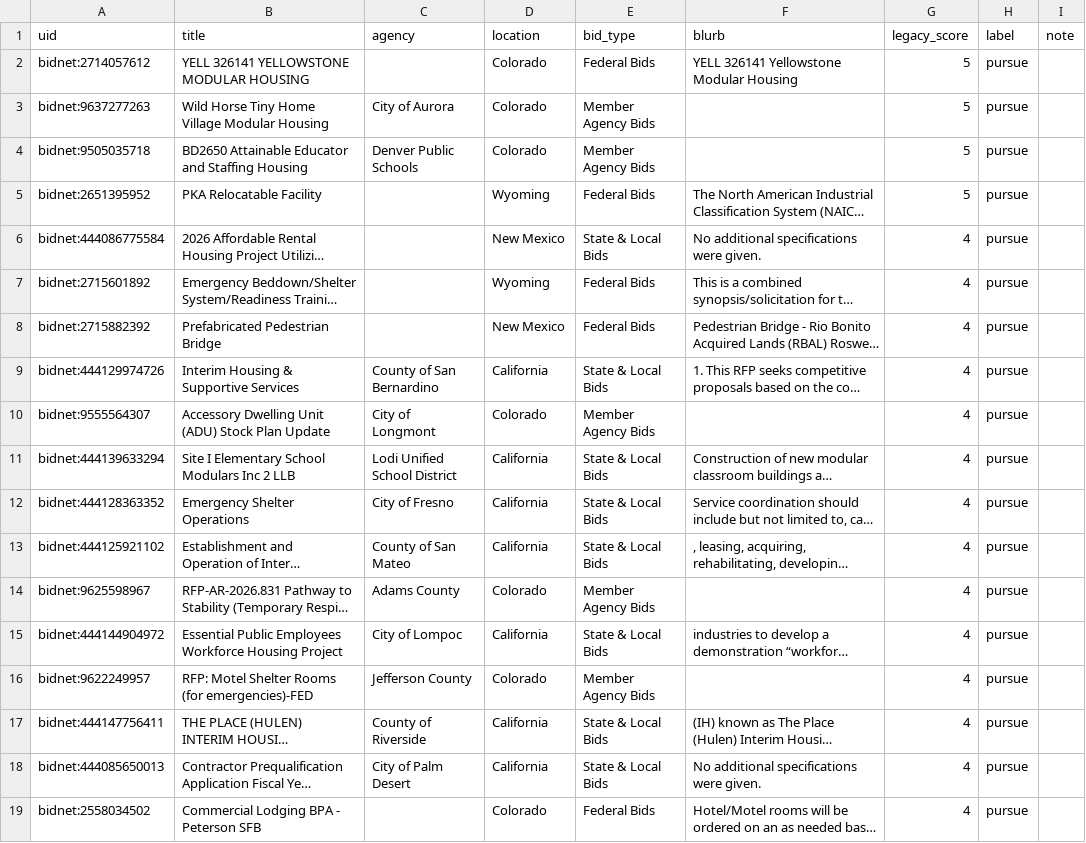
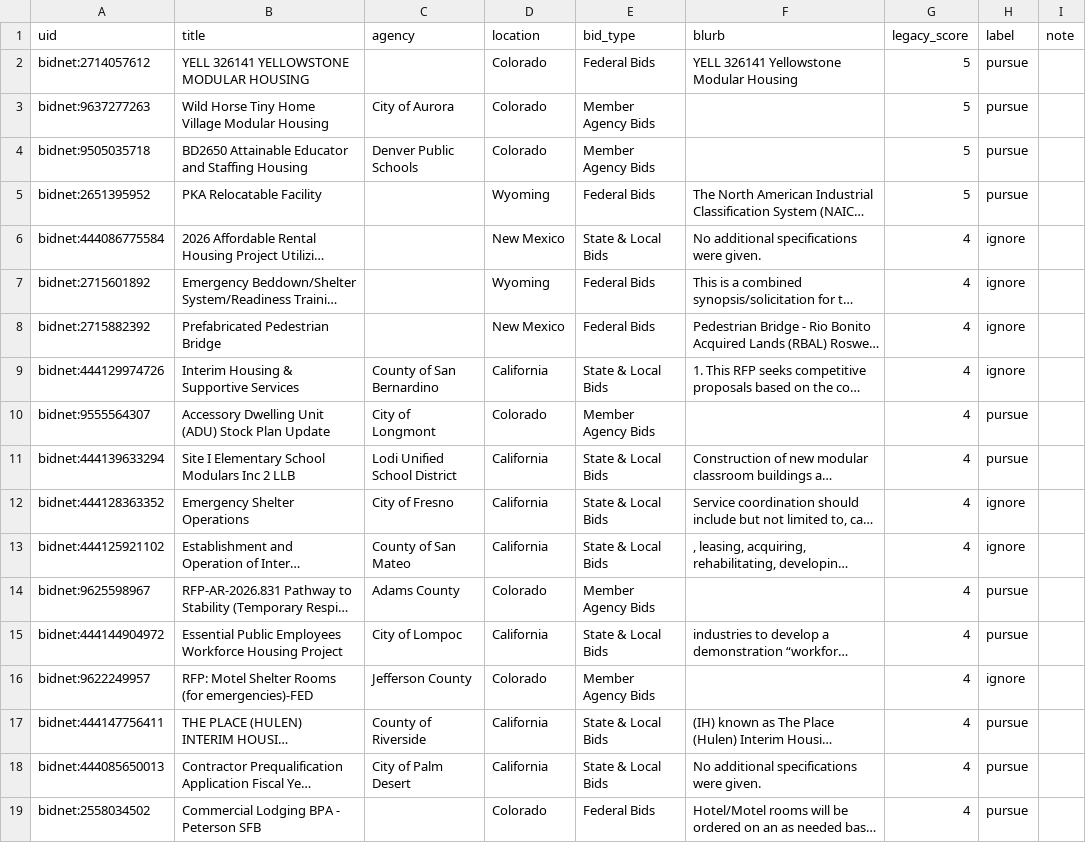
Before and after one commit to jdavis-art/agent-workflow-evals, a CSV file: suites/bid-scoring/golden.csv, drawn as a sheet; only a part is shown; long unchanged cells end in …; the diff covers the shown part only; the diff names each change by its address in the sheet, - before the commit and + after, or states it on an @@ line.

```diff
--- a/suites/bid-scoring/golden.csv
+++ b/suites/bid-scoring/golden.csv
-H6:H9 (label): pursue
+H6:H9 (label): ignore
-H12:H13 (label): pursue
+H12:H13 (label): ignore
-H16 (label): pursue
+H16 (label): ignore
```
Also changed, not shown: 77 edited cells elsewhere in this file.
